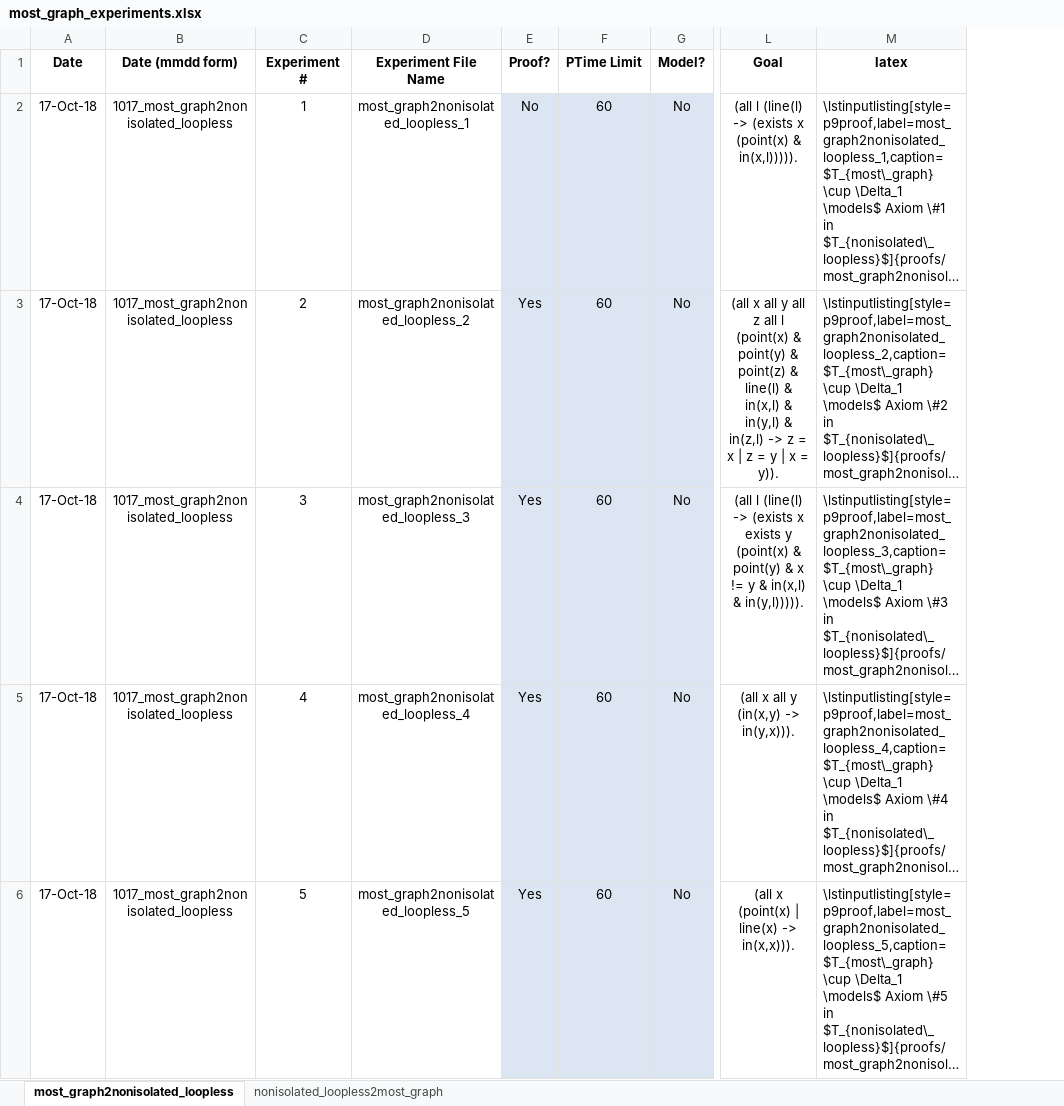
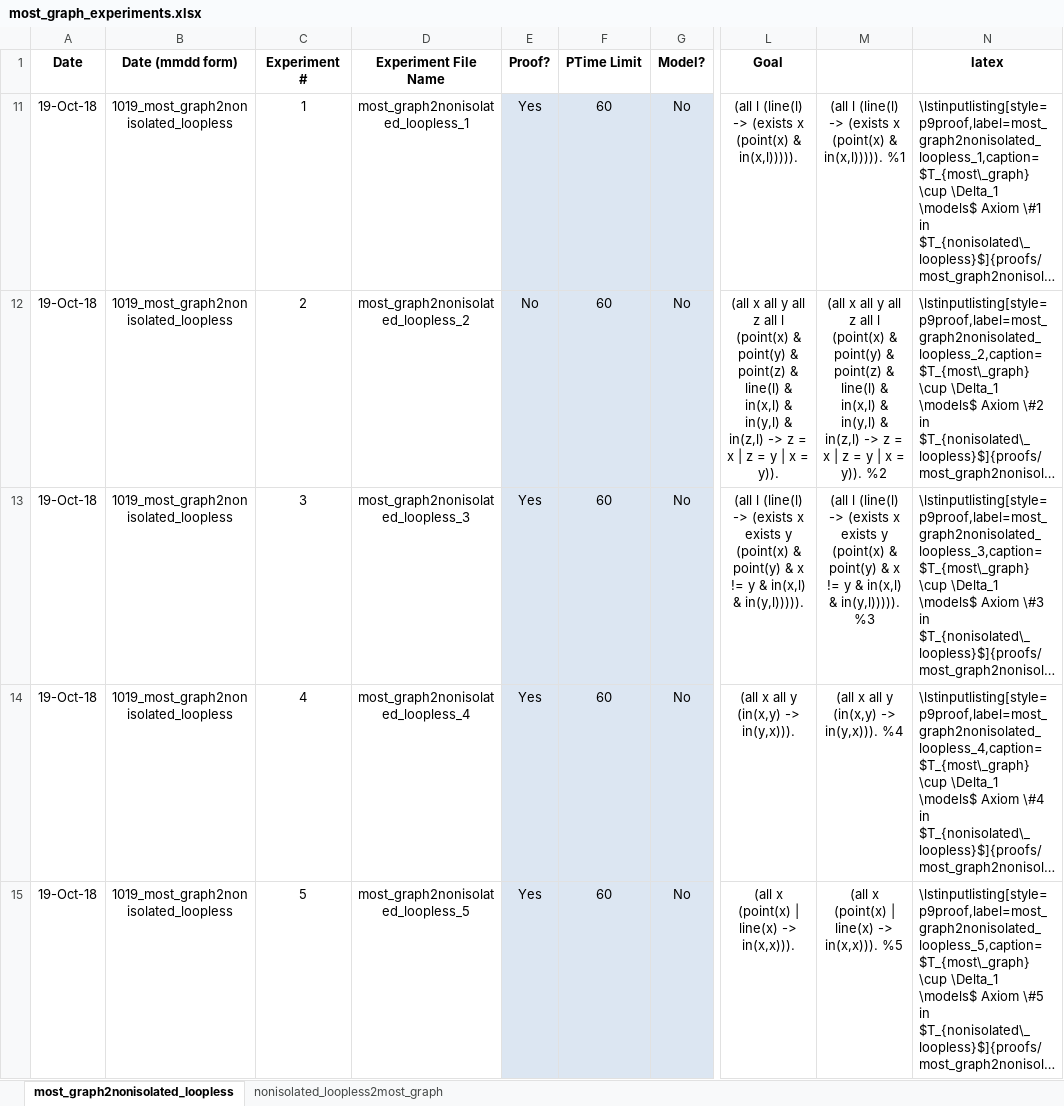
Before and after one commit to gruninger/colore, an Excel workbook: ontologies/molecular_graph/experiments/most_graph_experiments.xlsx, sheet most_graph2nonisolated_loopless, drawn as a sheet; only a part is shown, gaps mark what is left out; long unchanged cells end in …; values as stored, in another font and other column widths than the file's, no borders; conditional formats not drawn; addresses are those after the commit; the diff covers the shown part only; the diff names each change by its address in the sheet, - before the commit and + after, or states it on an @@ line.

```diff
--- a/ontologies/molecular_graph/experiments/most_graph_experiments.xlsx (sheet most_graph2nonisolated_loopless)
+++ b/ontologies/molecular_graph/experiments/most_graph_experiments.xlsx (sheet most_graph2nonisolated_loopless)
+column M, rows 11-15: (all l (line(l) -> (exists x (point(x) & in(x,l))))). %1 | (all x all y all z all l (point(x) & point(y) & point(z) & line(l) & in(x,l) & in(y,l) & in(z,l) -> z = x | z = y | x = y)). %2 | (all l (line(l) -> (exists x exists y (point(x) & point(y) & x != y & in(x,l) & in(y,l))))). %3 | (all x all y (in(x,y) -> in(y,x))). %4 | (all x (point(x) | line(x) -> in(x,x))). %5
-A11:A15 (Date): 17-Oct-18
+A11:A15 (Date): 19-Oct-18
-B11:B15 (Date (mmdd form)): 1017_most_graph2nonisolated_loopless
+B11:B15 (Date (mmdd form)): 1019_most_graph2nonisolated_loopless
-E11 (Proof?): No
+E11 (Proof?): Yes
-E12 (Proof?): Yes
+E12 (Proof?): No
```
Also changed, not shown: 8 edited cells elsewhere in this sheet, sheet nonisolated_loopless2most_graph, formulas that keep their value, hidden cells, ontologies/most/experiments/most_group_experiments.xlsx, 18 other files.
